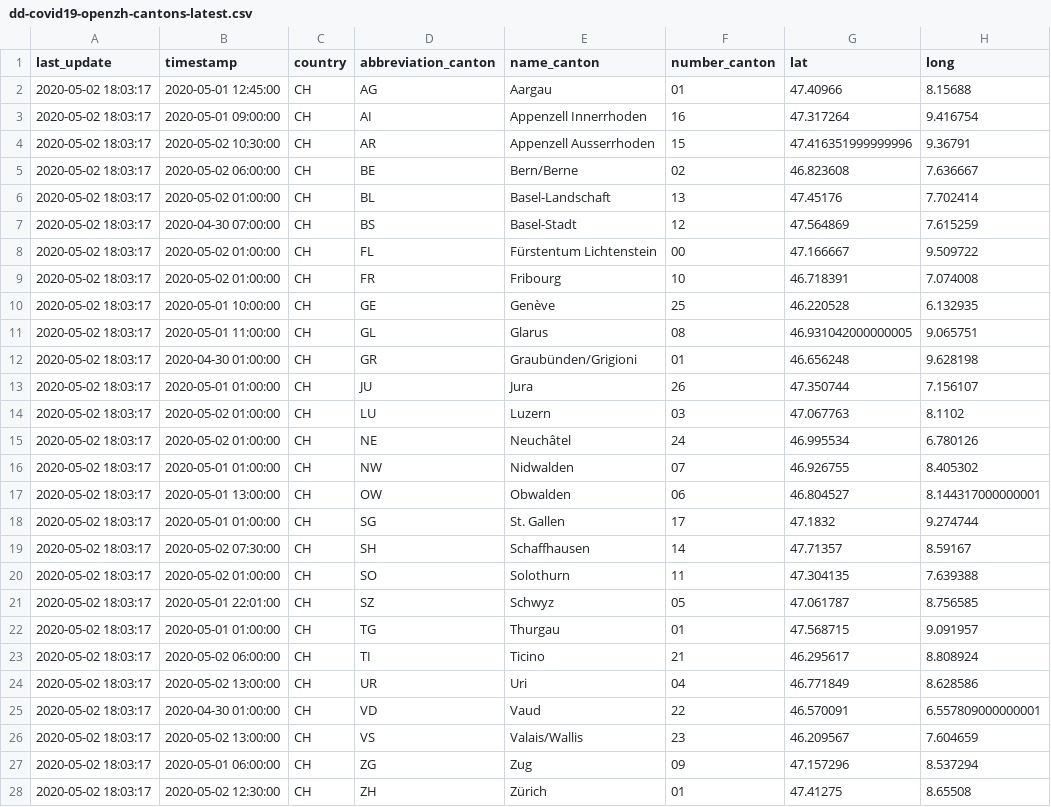
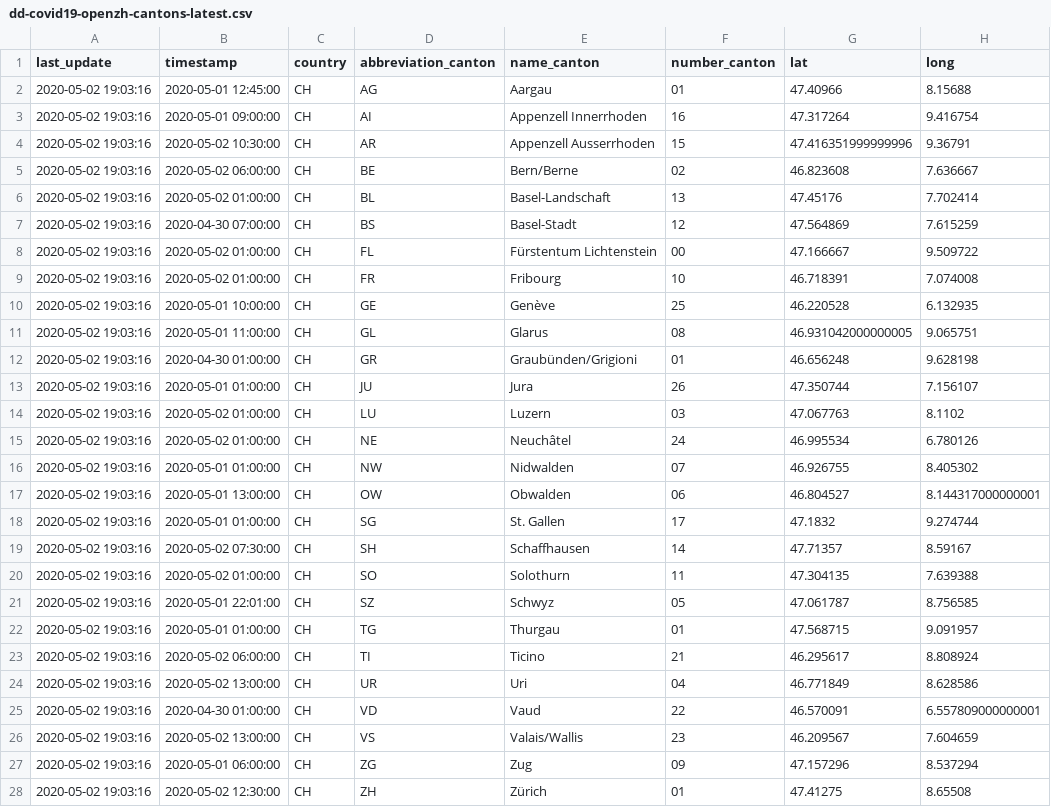
Before and after one commit to ddrobotec/ddrobotec.github.io, a CSV file: covid19_openzh_data/dd-covid19-openzh-cantons-latest.csv, drawn as a sheet; only a part is shown; the diff names each change by its address in the sheet, - before the commit and + after, or states it on an @@ line.

```diff
--- a/covid19_openzh_data/dd-covid19-openzh-cantons-latest.csv
+++ b/covid19_openzh_data/dd-covid19-openzh-cantons-latest.csv
-A2:A28 (last_update): 2020-05-02 18:03:17
+A2:A28 (last_update): 2020-05-02 19:03:16
```
Also changed, not shown: covid19_openzh_data/dd-covid19-openzh-cantons-latest_v3.csv, covid19_openzh_data/dd-covid19-openzh-switzerland-latest.csv.
